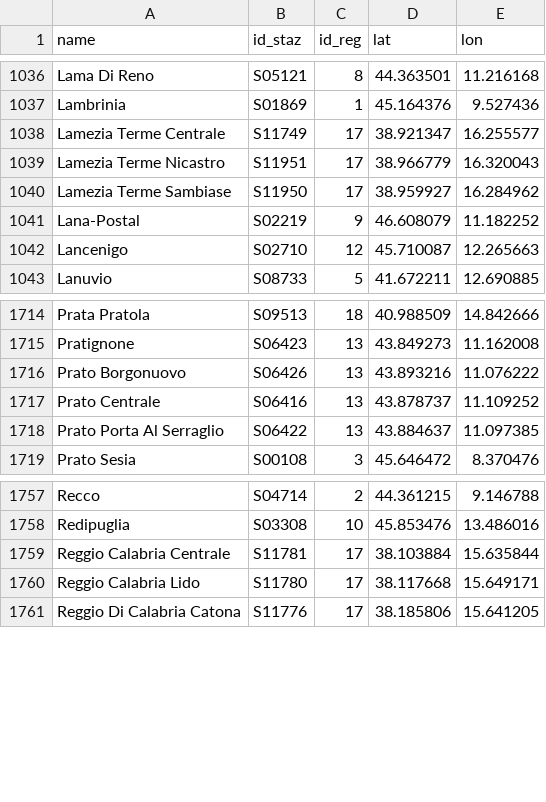
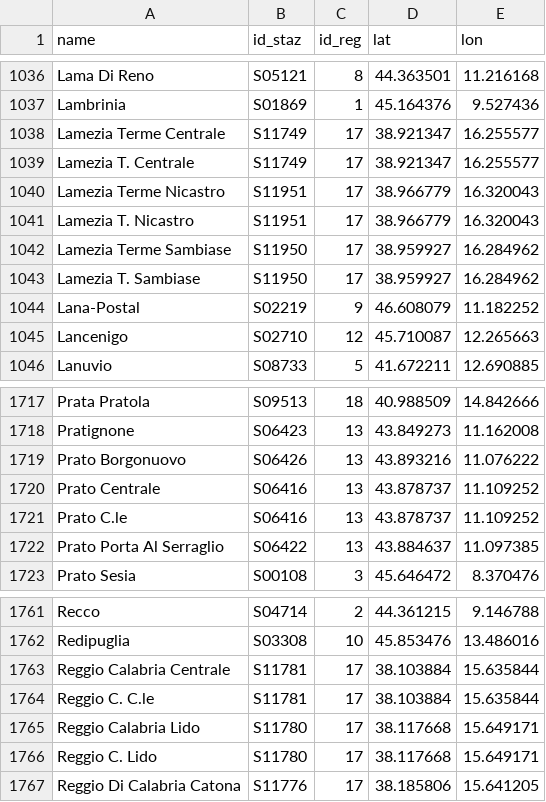
Before and after one commit to eutampieri/trenitalia, a TSV file: stazioni_coord.tsv, drawn as a sheet; only a part is shown, gaps mark what is left out; the diff names each change by its address in the sheet, - before the commit and + after, or states it on an @@ line.

Commit message:
Created aliases for: Reggio C. C.le Prato C.le Lamezia T. C.le

```diff
--- a/stazioni_coord.tsv
+++ b/stazioni_coord.tsv
+row 1039: Lamezia T. Centrale | S11749 | 17 | 38.921347 | 16.255577
+row 1041: Lamezia T. Nicastro | S11951 | 17 | 38.966779 | 16.320043
+row 1043: Lamezia T. Sambiase | S11950 | 17 | 38.959927 | 16.284962
+row 1721: Prato C.le | S06416 | 13 | 43.878737 | 11.109252
+row 1764: Reggio C. C.le | S11781 | 17 | 38.103884 | 15.635844
+row 1766: Reggio C. Lido | S11780 | 17 | 38.117668 | 15.649171
```
